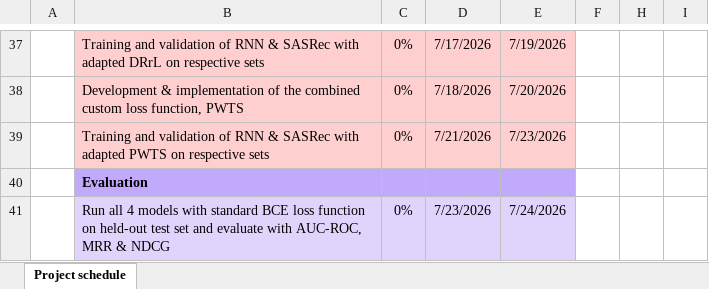
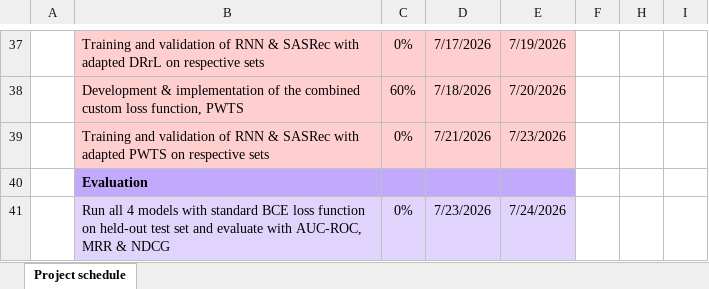
Before and after one commit to willmckenna15/Session-based-Music-queue-Reordering-System-Using-Skip-Behaviour-as-Implicit-Feedback, an Excel workbook: Info/Progress Tracker.xlsx, sheet Project schedule, drawn as a sheet; only a part is shown, gaps mark what is left out; values as stored, in another font and other column widths than the file's, no borders; conditional formats not drawn; the diff covers the shown part only; the diff names each change by its address in the sheet, - before the commit and + after, or states it on an @@ line.

```diff
--- a/Info/Progress Tracker.xlsx (sheet Project schedule)
+++ b/Info/Progress Tracker.xlsx (sheet Project schedule)
-C38: 0%
+C38: 60%
```
Also changed, not shown: 21 edited cells elsewhere in this sheet, 1 other file.
